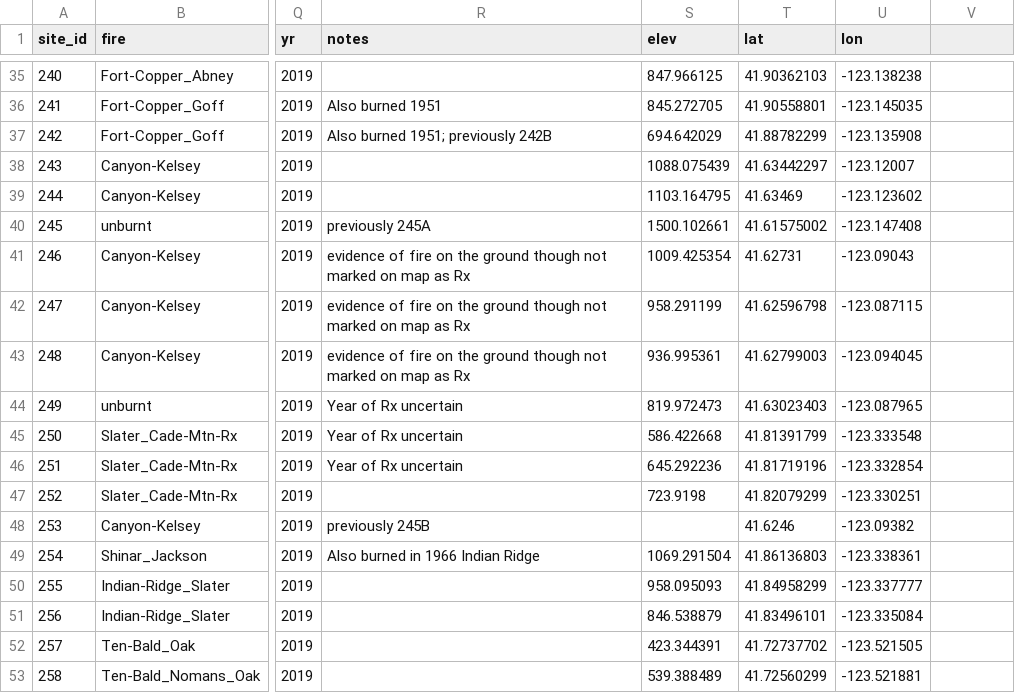
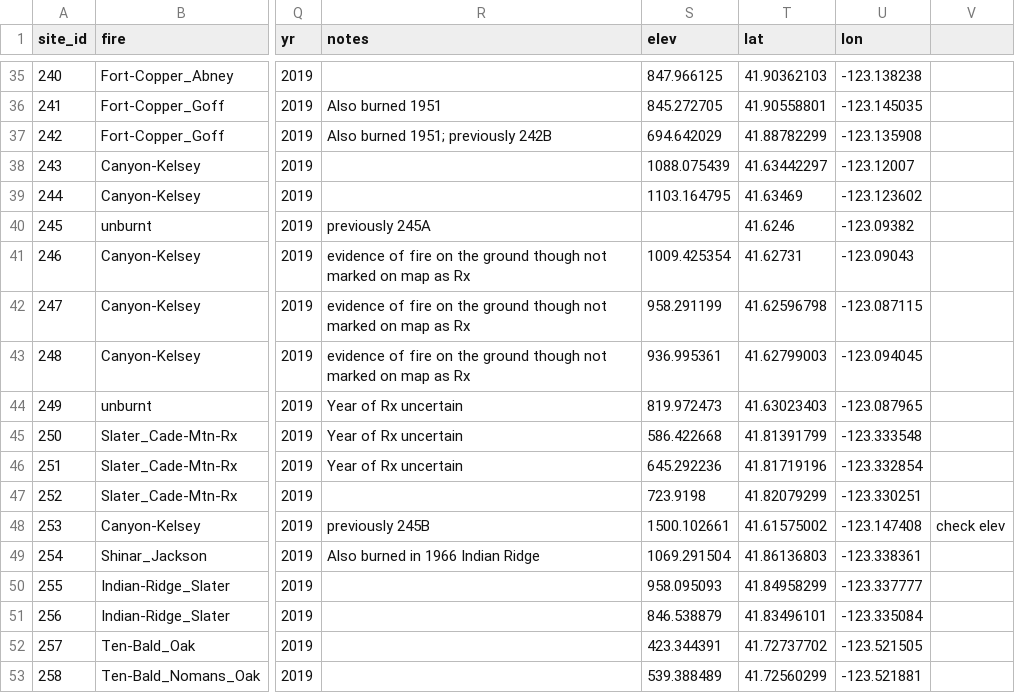
Before and after one commit to cadlam/Fire_mosaics, a CSV file: data/site_data2019.csv, drawn as a sheet; only a part is shown, gaps mark what is left out; the diff names each change by its address in the sheet, - before the commit and + after, or states it on an @@ line.

```diff
--- a/data/site_data2019.csv
+++ b/data/site_data2019.csv
-S40 (elev): 1500.102661
+S40 (elev): (empty)
-T40 (lat): 41.61575002
+T40 (lat): 41.6246
-U40 (lon): -123.147408
+U40 (lon): -123.09382
-S48 (elev): (empty)
+S48 (elev): 1500.102661
-T48 (lat): 41.6246
+T48 (lat): 41.61575002
-U48 (lon): -123.09382
+U48 (lon): -123.147408
-V48: (empty)
+V48: check elev
```
Also changed, not shown: data/plant_data.csv, data/plant_list.csv, 36 other files.
